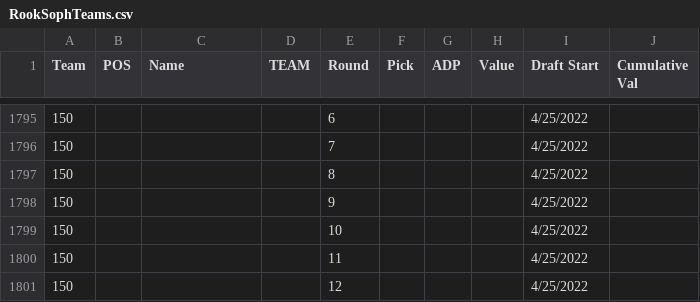
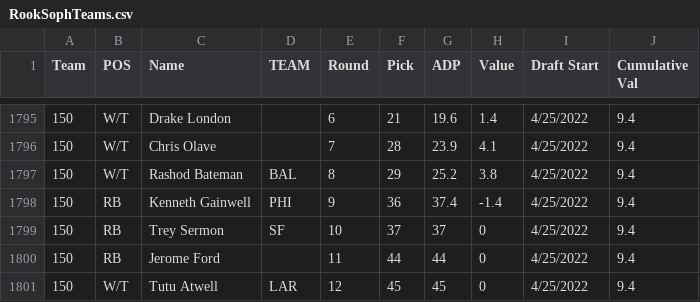
Before and after one commit to AndrewRucker/Fantasy-Football-and-Betting, a CSV file: BestBall/Underdog/Rookie-and-Sophomores/RookSophTeams.csv, drawn as a sheet; only a part is shown, gaps mark what is left out; the diff covers the shown part only.

Commit message:
Update RookSophTeams.csv

```diff
--- a/BestBall/Underdog/Rookie-and-Sophomores/RookSophTeams.csv
+++ b/BestBall/Underdog/Rookie-and-Sophomores/RookSophTeams.csv
@@ -1795,7 +1795,7 @@ Team,POS,Name,TEAM,Round,Pick,ADP,Value,Draft Start,Cumulative Val
-150,,,,6,,,,4/25/2022,
-150,,,,7,,,,4/25/2022,
-150,,,,8,,,,4/25/2022,
-150,,,,9,,,,4/25/2022,
-150,,,,10,,,,4/25/2022,
-150,,,,11,,,,4/25/2022,
-150,,,,12,,,,4/25/2022,
+150,W/T,Drake London,,6,21,19.6,1.4,4/25/2022,9.4
+150,W/T,Chris Olave,,7,28,23.9,4.1,4/25/2022,9.4
+150,W/T,Rashod Bateman,BAL,8,29,25.2,3.8,4/25/2022,9.4
+150,RB,Kenneth Gainwell,PHI,9,36,37.4,-1.4,4/25/2022,9.4
+150,RB,Trey Sermon,SF,10,37,37,0,4/25/2022,9.4
+150,RB,Jerome Ford,,11,44,44,0,4/25/2022,9.4
+150,W/T,Tutu Atwell,LAR,12,45,45,0,4/25/2022,9.4
```
Also changed, not shown: 34 edited cells elsewhere in this file.
